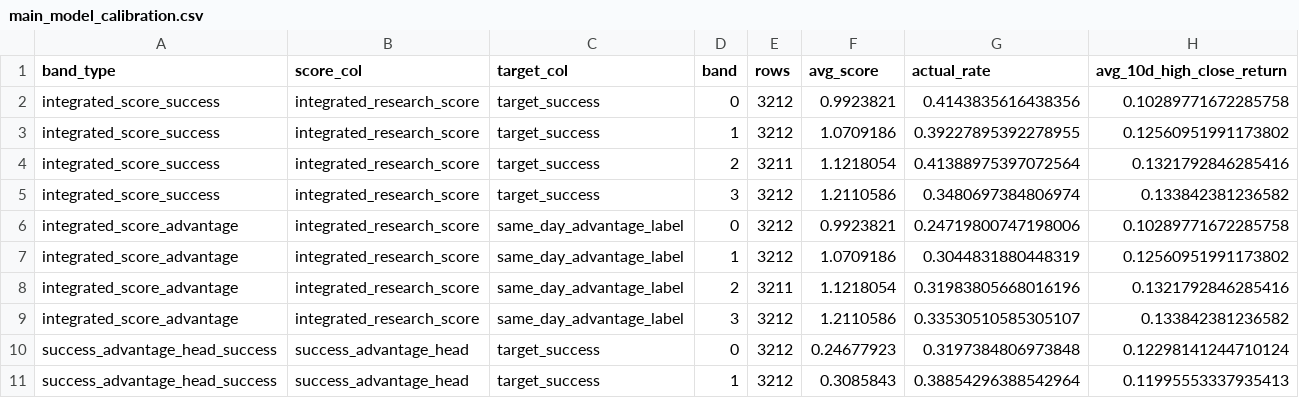
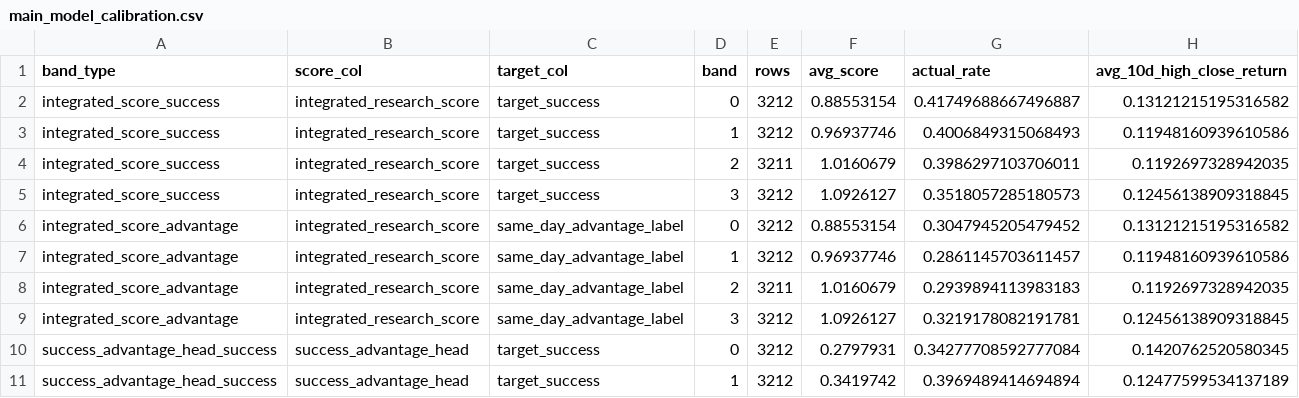
Before and after one commit to lyj5846/Yuchieh, a CSV file: validation_layer/main_model_calibration.csv, drawn as a sheet; only a part is shown; the diff covers the shown part only.

```diff
--- a/validation_layer/main_model_calibration.csv
+++ b/validation_layer/main_model_calibration.csv
@@ -1,11 +1,11 @@
 band_type,score_col,target_col,band,rows,avg_score,actual_rate,avg_10d_high_close_return
-integrated_score_success,integrated_research_score,target_success,0,3212,0.9923821,0.4143835616438356,0.10289771672285758
-integrated_score_success,integrated_research_score,target_success,1,3212,1.0709186,0.39227895392278955,0.12560951991173802
-integrated_score_success,integrated_research_score,target_success,2,3211,1.1218054,0.41388975397072564,0.1321792846285416
-integrated_score_success,integrated_research_score,target_success,3,3212,1.2110586,0.3480697384806974,0.133842381236582
-integrated_score_advantage,integrated_research_score,same_day_advantage_label,0,3212,0.9923821,0.24719800747198006,0.10289771672285758
-integrated_score_advantage,integrated_research_score,same_day_advantage_label,1,3212,1.0709186,0.3044831880448319,0.12560951991173802
-integrated_score_advantage,integrated_research_score,same_day_advantage_label,2,3211,1.1218054,0.31983805668016196,0.1321792846285416
-integrated_score_advantage,integrated_research_score,same_day_advantage_label,3,3212,1.2110586,0.33530510585305107,0.133842381236582
-success_advantage_head_success,success_advantage_head,target_success,0,3212,0.24677923,0.3197384806973848,0.12298141244710124
-success_advantage_head_success,success_advantage_head,target_success,1,3212,0.3085843,0.38854296388542964,0.11995553337935413
+integrated_score_success,integrated_research_score,target_success,0,3212,0.88553154,0.41749688667496887,0.13121215195316582
+integrated_score_success,integrated_research_score,target_success,1,3212,0.96937746,0.4006849315068493,0.11948160939610586
+integrated_score_success,integrated_research_score,target_success,2,3211,1.0160679,0.3986297103706011,0.1192697328942035
+integrated_score_success,integrated_research_score,target_success,3,3212,1.0926127,0.3518057285180573,0.12456138909318845
+integrated_score_advantage,integrated_research_score,same_day_advantage_label,0,3212,0.88553154,0.3047945205479452,0.13121215195316582
+integrated_score_advantage,integrated_research_score,same_day_advantage_label,1,3212,0.96937746,0.2861145703611457,0.11948160939610586
+integrated_score_advantage,integrated_research_score,same_day_advantage_label,2,3211,1.0160679,0.2939894113983183,0.1192697328942035
+integrated_score_advantage,integrated_research_score,same_day_advantage_label,3,3212,1.0926127,0.3219178082191781,0.12456138909318845
+success_advantage_head_success,success_advantage_head,target_success,0,3212,0.2797931,0.34277708592777084,0.1420762520580345
+success_advantage_head_success,success_advantage_head,target_success,1,3212,0.3419742,0.3969489414694894,0.12477599534137189
```
Also changed, not shown: 54 edited cells elsewhere in this file, validation_layer/main_model_failure_diagnosis.csv, validation_layer/main_model_feature_screen.csv, 7 other files.
